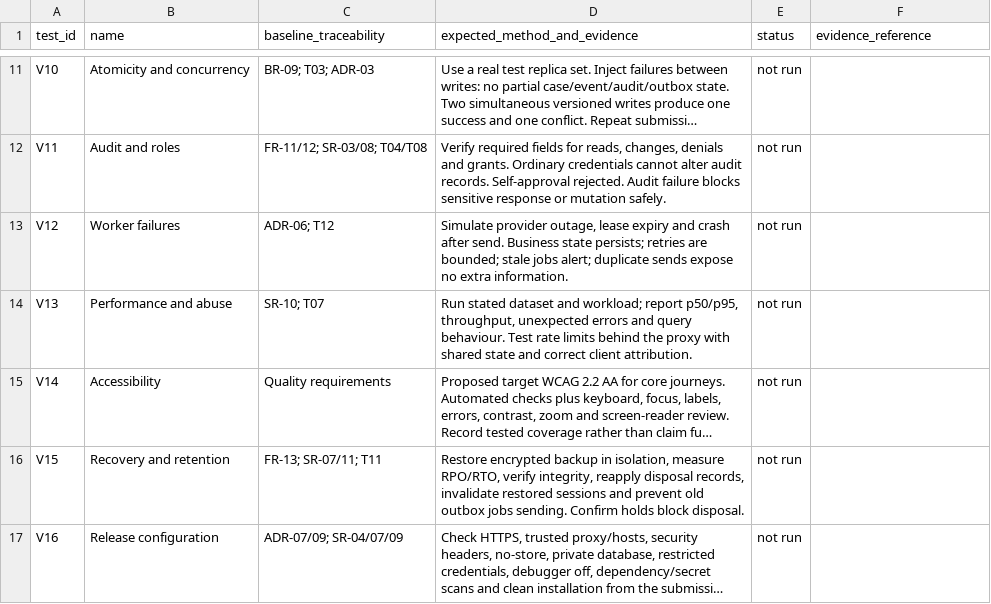
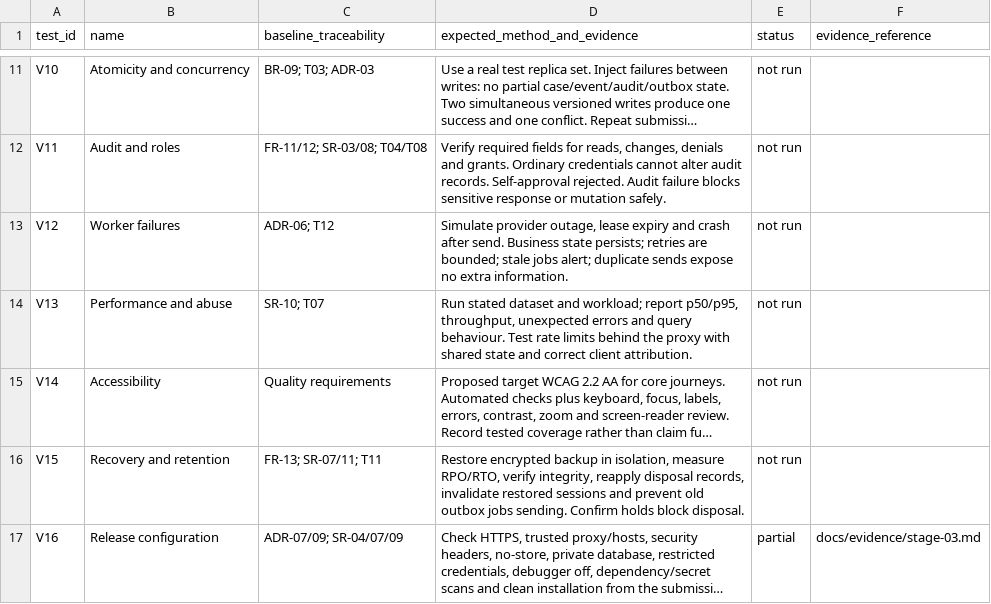
Before and after one commit to JEGSON/student-support-system, a CSV file: docs/testing/verification-plan.csv, drawn as a sheet; only a part is shown, gaps mark what is left out; long unchanged cells end in …; the diff names each change by its address in the sheet, - before the commit and + after, or states it on an @@ line.

```diff
--- a/docs/testing/verification-plan.csv
+++ b/docs/testing/verification-plan.csv
-E17 (status): not run
+E17 (status): partial
-F17 (evidence_reference): (empty)
+F17 (evidence_reference): docs/evidence/stage-03.md
```
Also changed, not shown: docs/development/backlog.csv, docs/testing/traceability.csv, 34 other files.
